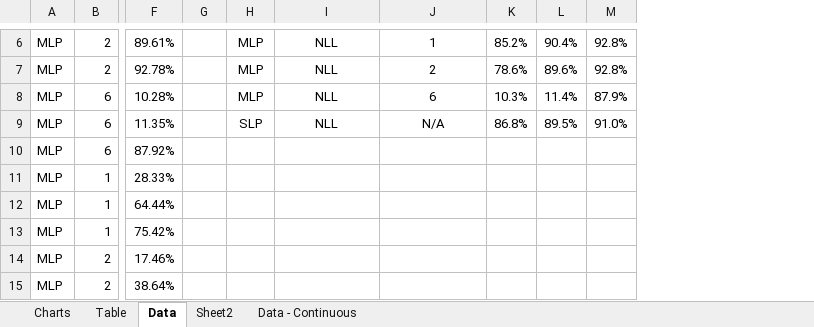
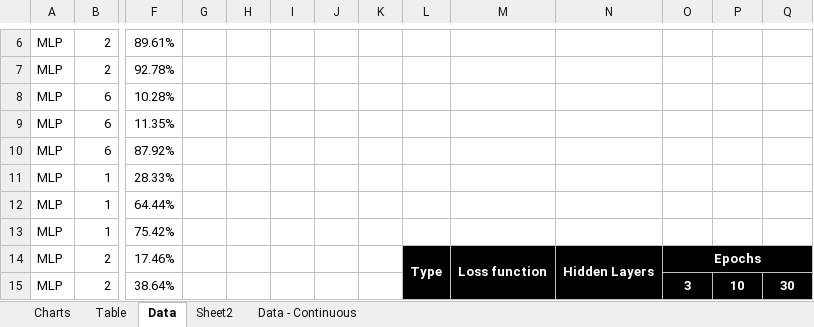
Before and after one commit to ziruihao/ml, an Excel workbook: outcome/Analysis.xlsx, sheet Data, drawn as a sheet; only a part is shown, gaps mark what is left out; values as stored, in another font and other column widths than the file's, no borders; conditional formats and table styles not drawn; addresses are those after the commit; the diff covers the shown part only; the diff names each change by its address in the sheet, - before the commit and + after, or states it on an @@ line.

```diff
--- a/outcome/Analysis.xlsx (sheet Data)
+++ b/outcome/Analysis.xlsx (sheet Data)
+column H, empty
+column I, empty
+column J, empty
+column K, empty
-L6:L8: MLP
+L6:L8: (empty)
-M6:M9: NLL
+M6:M9: (empty)
-N6: 1
+N6: (empty)
-O6: 85.2%
+O6: (empty)
-P6: 90.4%
+P6: (empty)
-Q6:Q7: 92.8%
+Q6:Q7: (empty)
-N7: 2
+N7: (empty)
-O7: 78.6%
+O7: (empty)
-P7: 89.6%
+P7: (empty)
-N8: 6
+N8: (empty)
-O8: 10.3%
+O8: (empty)
-P8: 11.4%
+P8: (empty)
-Q8: 87.9%
+Q8: (empty)
-L9: SLP
+L9: (empty)
-N9: N/A
+N9: (empty)
-O9: 86.8%
+O9: (empty)
-P9: 89.5%
+P9: (empty)
-Q9: 91.0%
+Q9: (empty)
-L14: (empty)
+L14: Type
-L14:Q15 fill: none
+L14:Q15 fill: #000000
+L14:L15 merged
-M14: (empty)
+M14: Loss function
+M14:M15 merged
-N14: (empty)
+N14: Hidden Layers
+N14:N15 merged
-O14: (empty)
+O14: Epochs
+O14:Q14 merged
-O15: (empty)
+O15: 3
-P15: (empty)
+P15: 10
-Q15: (empty)
+Q15: 30
```
Also changed, not shown: 67 edited cells, cell formats and merged cells elsewhere in this sheet, charts or pictures, 3 other files.
